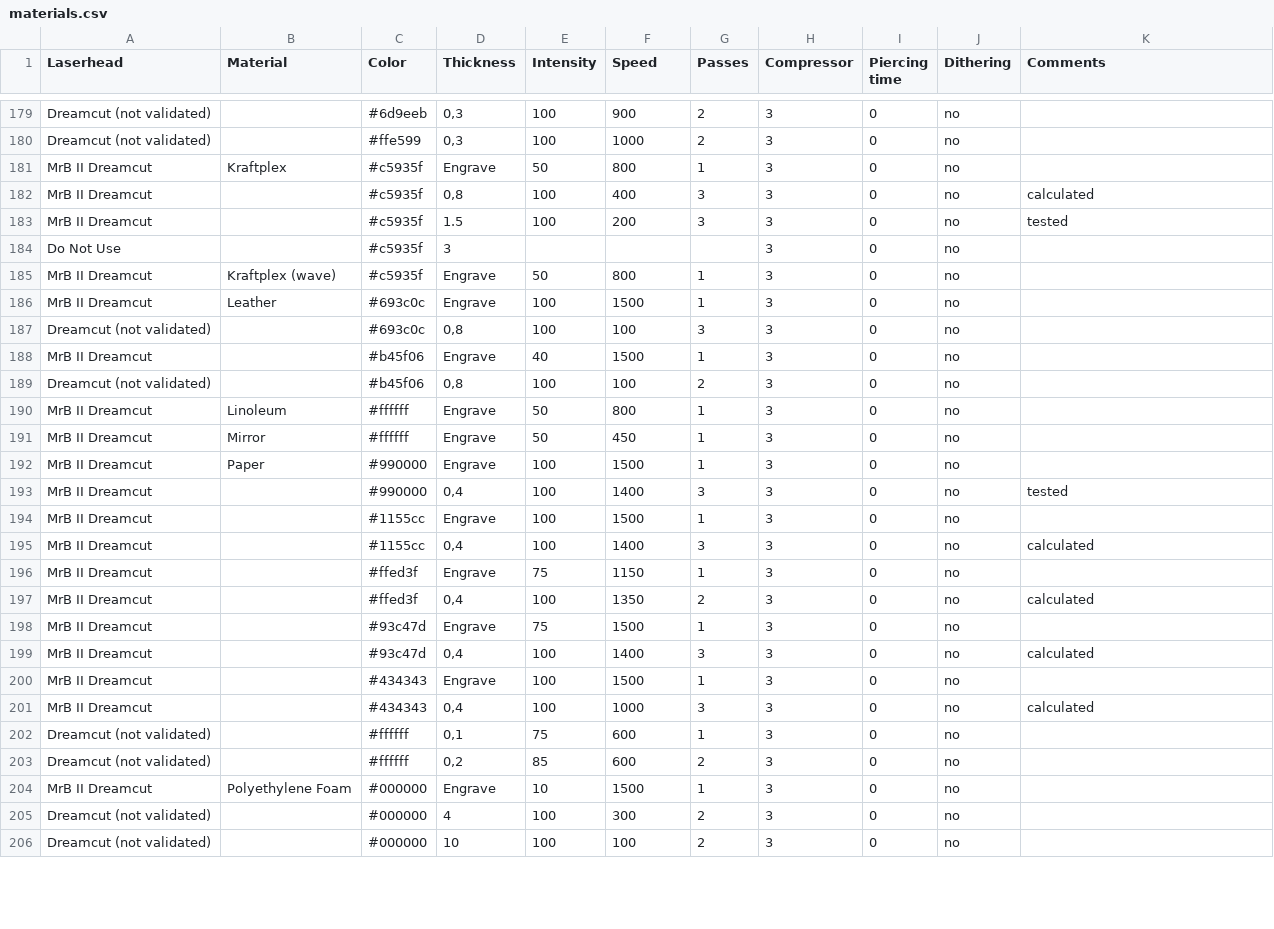
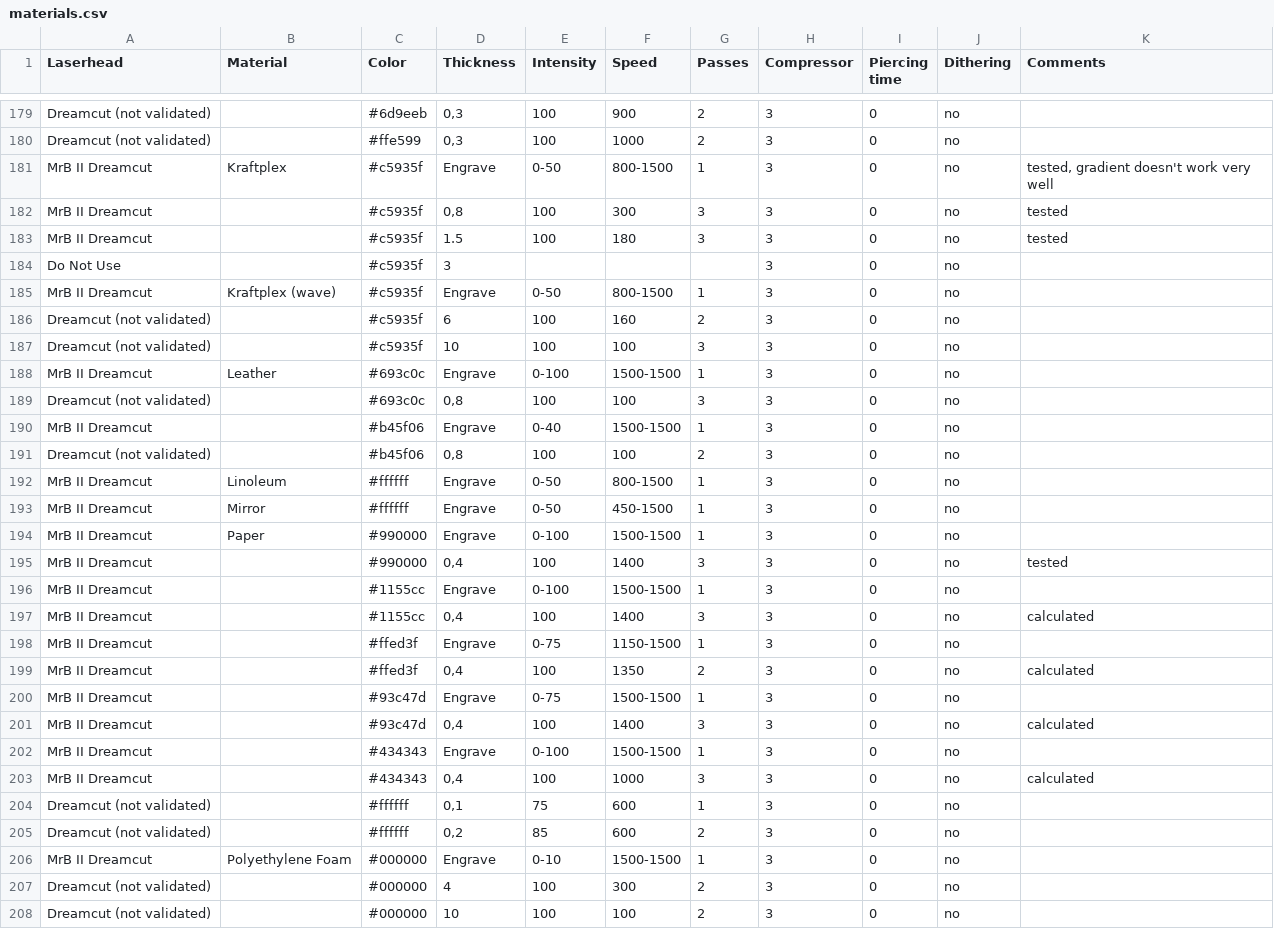
Before and after one commit to mrbeam/MrBeamPlugin, a CSV file: octoprint_mrbeam/files/material_settings/materials.csv, drawn as a sheet; only a part is shown, gaps mark what is left out; the diff covers the shown part only.

Commit message:
Update material settings

```diff
--- a/octoprint_mrbeam/files/material_settings/materials.csv
+++ b/octoprint_mrbeam/files/material_settings/materials.csv
@@ -182,24 +182,26 @@ Dreamcut (not validated),,#6d9eeb,"0,3",100,900,2,3,0,no,
 Dreamcut (not validated),,#ffe599,"0,3",100,1000,2,3,0,no,
-MrB II Dreamcut,Kraftplex,#c5935f,Engrave,50,800,1,3,0,no,
-MrB II Dreamcut,,#c5935f,"0,8",100,400,3,3,0,no,calculated
-MrB II Dreamcut,,#c5935f,1.5,100,200,3,3,0,no,tested
+MrB II Dreamcut,Kraftplex,#c5935f,Engrave,0-50,800-1500,1,3,0,no,"tested, gradient doesn't work very well"
+MrB II Dreamcut,,#c5935f,"0,8",100,300,3,3,0,no,tested
+MrB II Dreamcut,,#c5935f,1.5,100,180,3,3,0,no,tested
 Do Not Use,,#c5935f,3,,,,3,0,no,
-MrB II Dreamcut,Kraftplex (wave),#c5935f,Engrave,50,800,1,3,0,no,
-MrB II Dreamcut,Leather,#693c0c,Engrave,100,1500,1,3,0,no,
+MrB II Dreamcut,Kraftplex (wave),#c5935f,Engrave,0-50,800-1500,1,3,0,no,
+Dreamcut (not validated),,#c5935f,6,100,160,2,3,0,no,
+Dreamcut (not validated),,#c5935f,10,100,100,3,3,0,no,
+MrB II Dreamcut,Leather,#693c0c,Engrave,0-100,1500-1500,1,3,0,no,
 "Dreamcut (not validated)
 ",,#693c0c,"0,8",100,100,3,3,0,no,
-MrB II Dreamcut,,#b45f06,Engrave,40,1500,1,3,0,no,
+MrB II Dreamcut,,#b45f06,Engrave,0-40,1500-1500,1,3,0,no,
 "Dreamcut (not validated)
 ",,#b45f06,"0,8",100,100,2,3,0,no,
-MrB II Dreamcut,Linoleum,#ffffff,Engrave,50,800,1,3,0,no,
-MrB II Dreamcut,Mirror,#ffffff,Engrave,50,450,1,3,0,no,
-MrB II Dreamcut,Paper,#990000,Engrave,100,1500,1,3,0,no,
+MrB II Dreamcut,Linoleum,#ffffff,Engrave,0-50,800-1500,1,3,0,no,
+MrB II Dreamcut,Mirror,#ffffff,Engrave,0-50,450-1500,1,3,0,no,
+MrB II Dreamcut,Paper,#990000,Engrave,0-100,1500-1500,1,3,0,no,
 MrB II Dreamcut,,#990000,"0,4",100,1400,3,3,0,no,tested
-MrB II Dreamcut,,#1155cc,Engrave,100,1500,1,3,0,no,
+MrB II Dreamcut,,#1155cc,Engrave,0-100,1500-1500,1,3,0,no,
 MrB II Dreamcut,,#1155cc,"0,4",100,1400,3,3,0,no,calculated
-MrB II Dreamcut,,#ffed3f,Engrave,75,1150,1,3,0,no,
+MrB II Dreamcut,,#ffed3f,Engrave,0-75,1150-1500,1,3,0,no,
 MrB II Dreamcut,,#ffed3f,"0,4",100,1350,2,3,0,no,calculated
-MrB II Dreamcut,,#93c47d,Engrave,75,1500,1,3,0,no,
+MrB II Dreamcut,,#93c47d,Engrave,0-75,1500-1500,1,3,0,no,
 MrB II Dreamcut,,#93c47d,"0,4",100,1400,3,3,0,no,calculated
-MrB II Dreamcut,,#434343,Engrave,100,1500,1,3,0,no,
+MrB II Dreamcut,,#434343,Engrave,0-100,1500-1500,1,3,0,no,
 MrB II Dreamcut,,#434343,"0,4",100,1000,3,3,0,no,calculated
@@ -207,3 +209,3 @@ Dreamcut (not validated),,#ffffff,"0,1",75,600,1,3,0,no,
 Dreamcut (not validated),,#ffffff,"0,2",85,600,2,3,0,no,
-MrB II Dreamcut,Polyethylene Foam,#000000,Engrave,10,1500,1,3,0,no,
+MrB II Dreamcut,Polyethylene Foam,#000000,Engrave,0-10,1500-1500,1,3,0,no,
 Dreamcut (not validated),,#000000,4,100,300,2,3,0,no,
```
Also changed, not shown: 3 removed rows and 99 edited cells elsewhere in this file.
